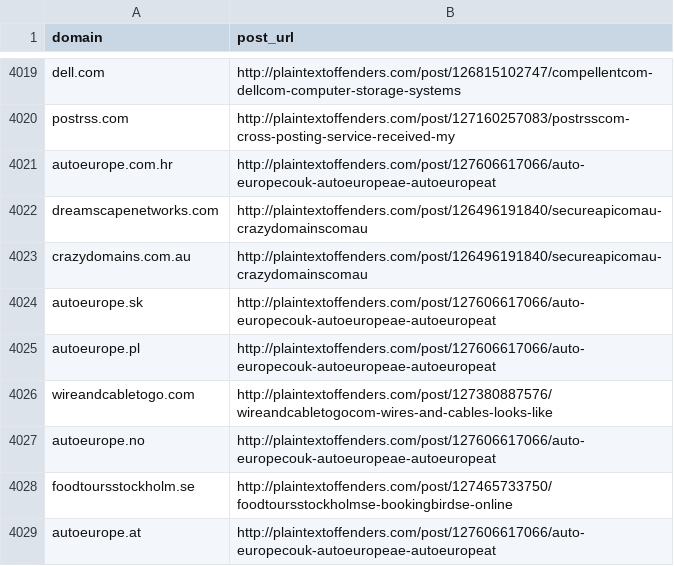
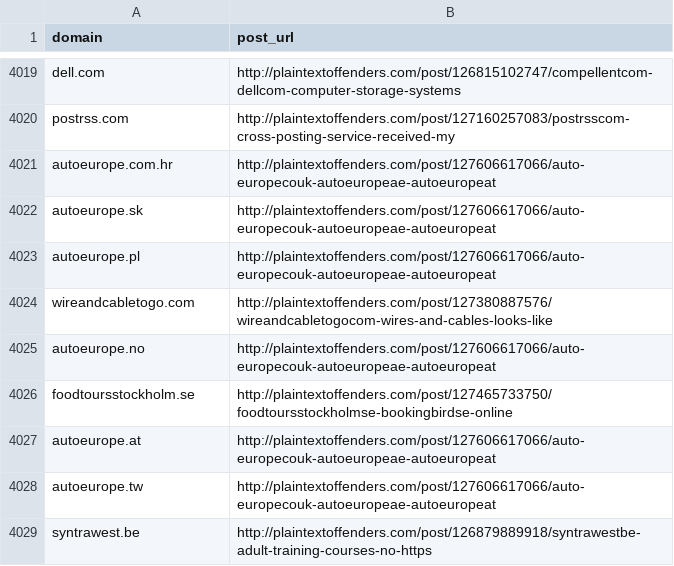
Before and after one commit to plaintextoffenders/plaintextoffenders, a CSV file: offenders.csv, drawn as a sheet; only a part is shown, gaps mark what is left out; the shorter side is filled out with more unchanged rows; the diff names each change by its address in the sheet, - before the commit and + after, or states it on an @@ line.

Commit message:
Manual change

```diff
--- a/offenders.csv
+++ b/offenders.csv
-row 4022: dreamscapenetworks.com | http://plaintextoffenders.com/post/126496191840/secureapicomau-crazydomainscomau
-row 4023: crazydomains.com.au | http://plaintextoffenders.com/post/126496191840/secureapicomau-crazydomainscomau
```
